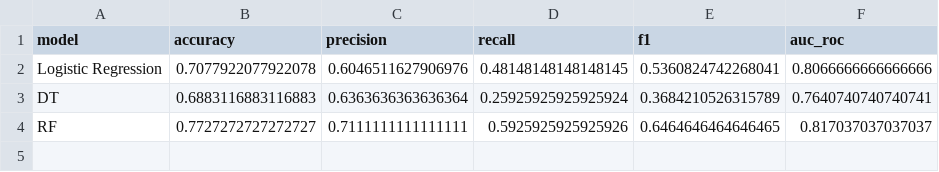
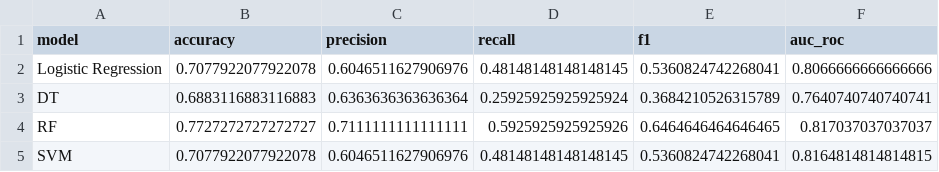
Before and after one commit to ap24110011059/AI_DISEASE, a CSV file: results/results_log.csv, drawn as a sheet.

Commit message:
Added SVM model with GridSearchCV

```diff
--- a/results/results_log.csv
+++ b/results/results_log.csv
@@ -4 +4,2 @@ DT,0.6883116883116883,0.6363636363636364,0.25925925925925924,0.3684210526315789,
 RF,0.7727272727272727,0.7111111111111111,0.5925925925925926,0.6464646464646465,0.817037037037037
+SVM,0.7077922077922078,0.6046511627906976,0.48148148148148145,0.5360824742268041,0.8164814814814815
```
Also changed, not shown: 2 other files.
